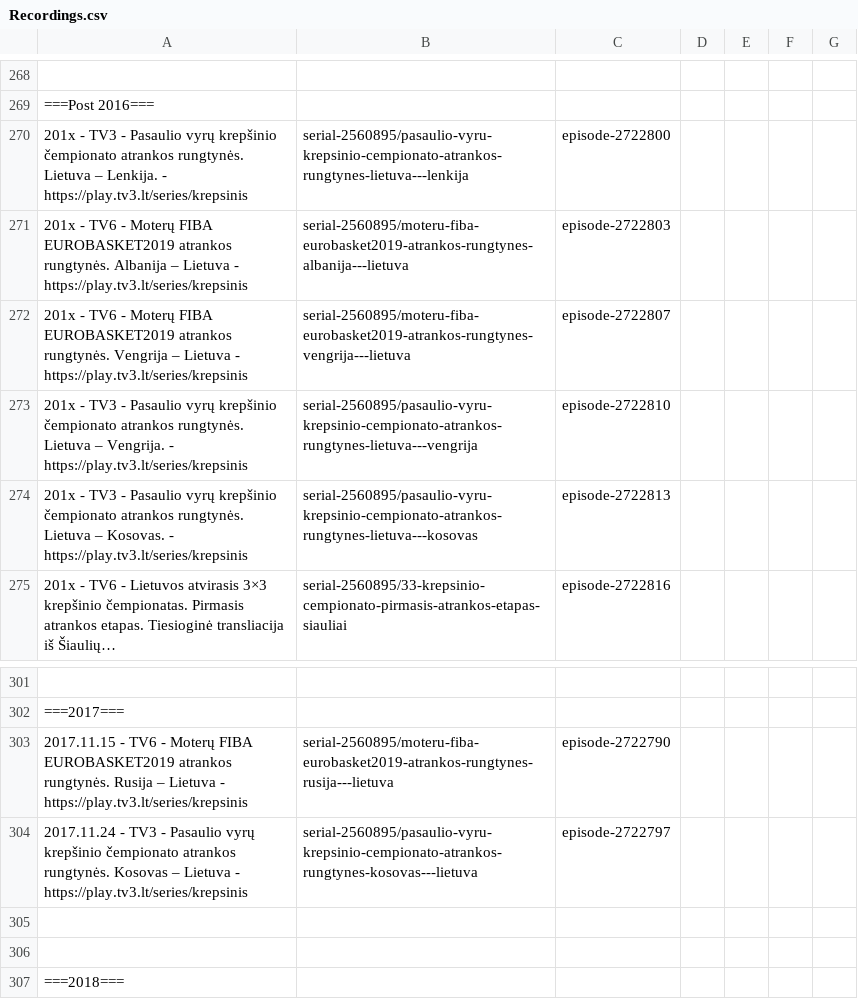
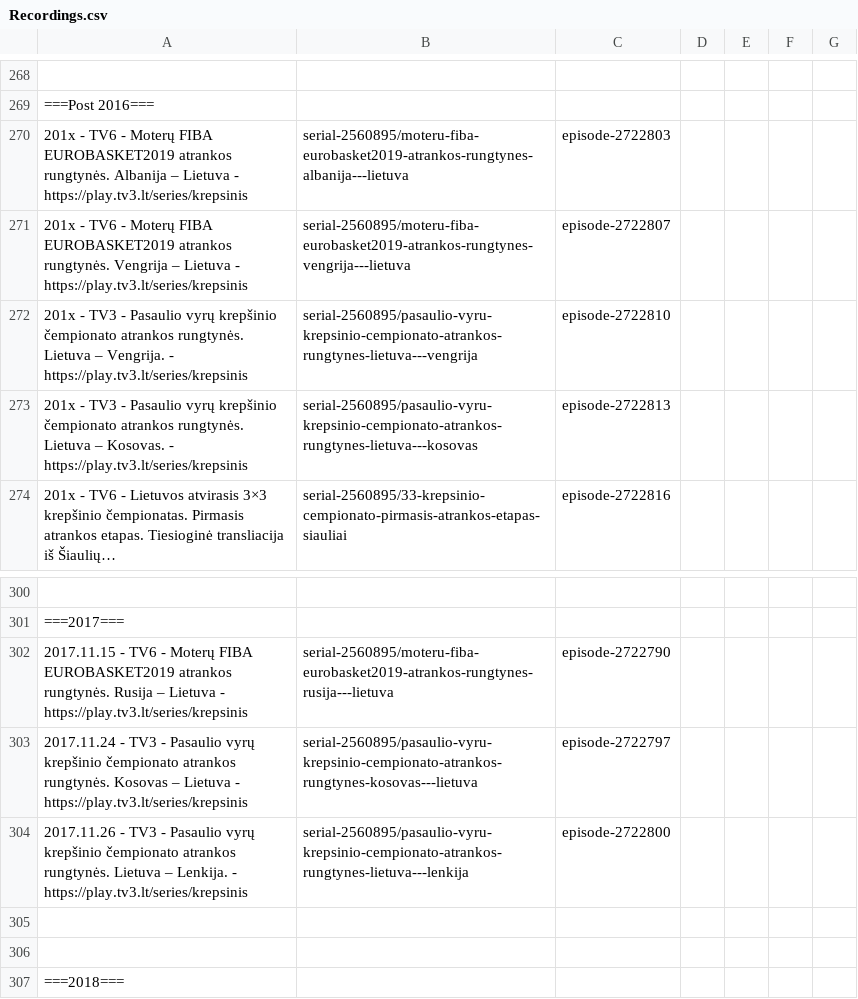
Before and after one commit to Zorklis/LT-TV, a CSV file: 3. Tele-3 - TV3/Recordings.csv, drawn as a sheet; only a part is shown, gaps mark what is left out; long unchanged cells end in …; removed rows and columns are numbered as before the commit, all else as after; the diff names each change by its address in the sheet, - before the commit and + after, or states it on an @@ line.

Commit message:
Update Recordings.csv

```diff
--- a/3. Tele-3 - TV3/Recordings.csv
+++ b/3. Tele-3 - TV3/Recordings.csv
-row 270: 201x - TV3 - Pasaulio vyrų krepšinio čempionato atrankos rungtynės. Lietuva – Lenkija. - https://play.tv3.lt/series/krepsinis | serial-2560895/pasaulio-vyru-krepsinio-cempionato-atrankos-rungtynes-lietuva---lenkija | episode-2722800
+row 304: 2017.11.26 - TV3 - Pasaulio vyrų krepšinio čempionato atrankos rungtynės. Lietuva – Lenkija. - https://play.tv3.lt/series/krepsinis | serial-2560895/pasaulio-vyru-krepsinio-cempionato-atrankos-rungtynes-lietuva---lenkija | episode-2722800
```
